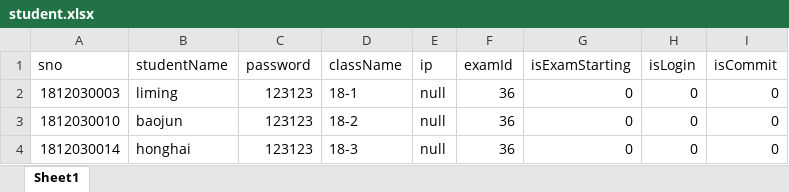
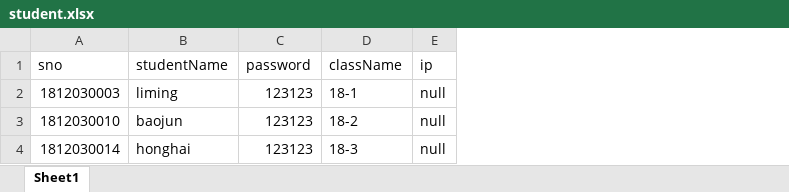
Before and after one commit to henu-threeMan/OnlineExam, an Excel workbook: src/main/webapp/incoming/teacher/studentList/student.xlsx, sheet Sheet1, drawn as a sheet; values as stored, in another font and other column widths than the file's, no borders; the diff names each change by its address in the sheet, - before the commit and + after, or states it on an @@ line.

```diff
--- a/src/main/webapp/incoming/teacher/studentList/student.xlsx (sheet Sheet1)
+++ b/src/main/webapp/incoming/teacher/studentList/student.xlsx (sheet Sheet1)
-column F (examId), rows 2-4: all 36
-column G (isExamStarting), rows 2-4: all 0
-column H (isLogin), rows 2-4: all 0
-column I (isCommit), rows 2-4: all 0
```
Also changed, not shown: 1 other file.
